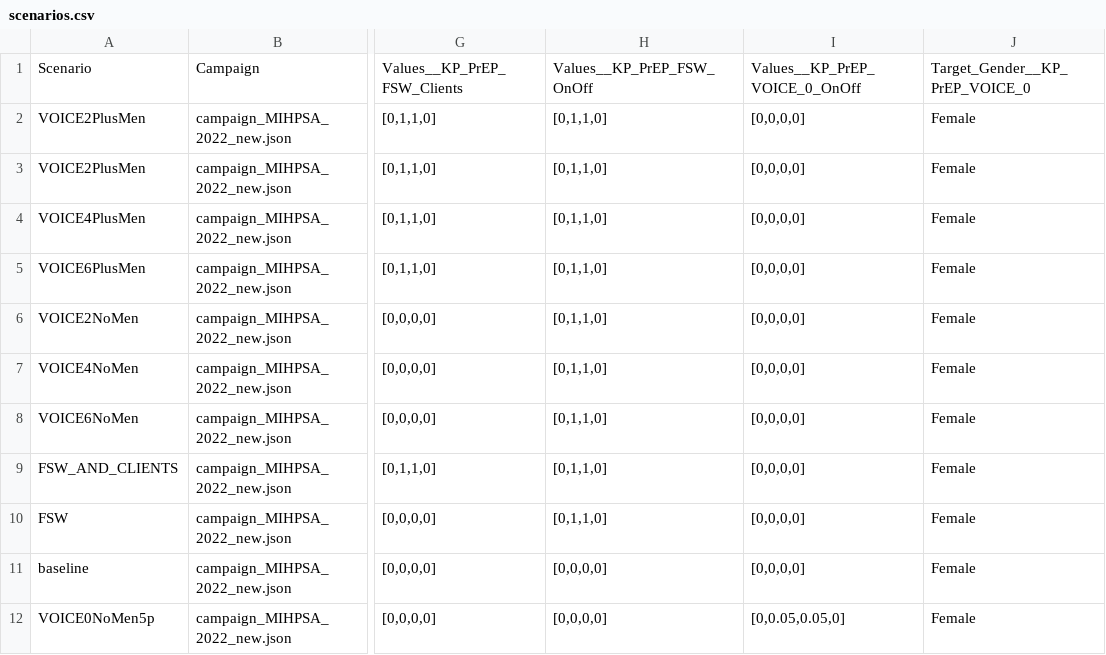
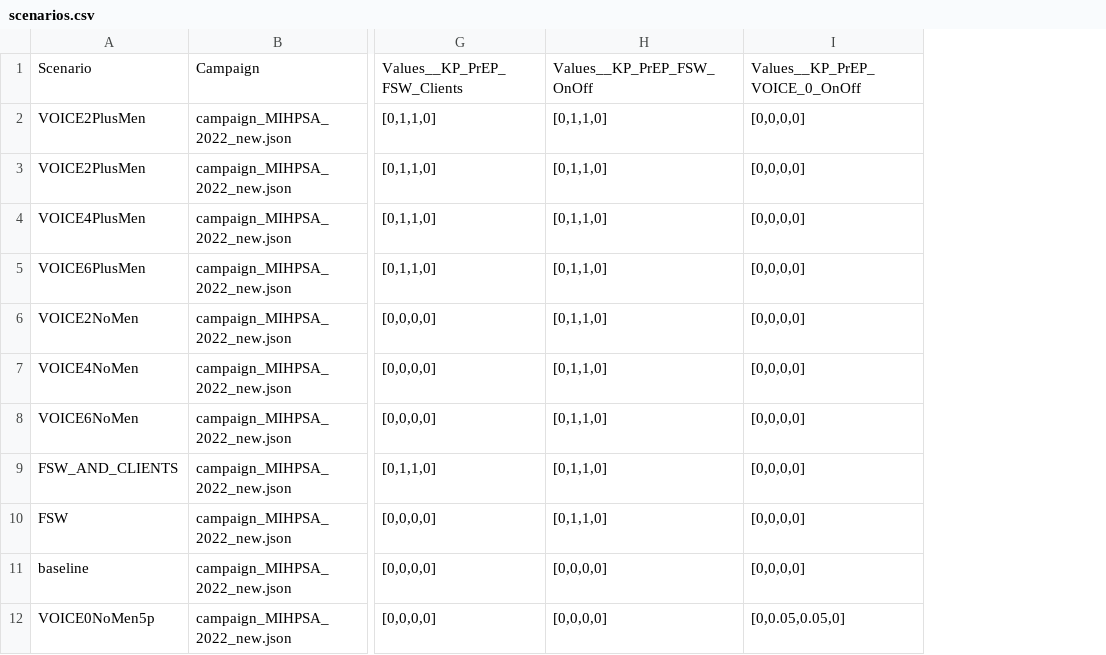
Before and after one commit to kaftand/zim_emod_len, a CSV file: scenarios.csv, drawn as a sheet; only a part is shown, gaps mark what is left out; the diff names each change by its address in the sheet, - before the commit and + after, or states it on an @@ line.

Commit message:
auto commit for run 2023_08_02_18_24

```diff
--- a/scenarios.csv
+++ b/scenarios.csv
-column J, rows 1-12: Target_Gender__KP_PrEP_VOICE_0 | Female | Female | Female | Female | Female | Female | Female | Female | Female | Female | Female
```
